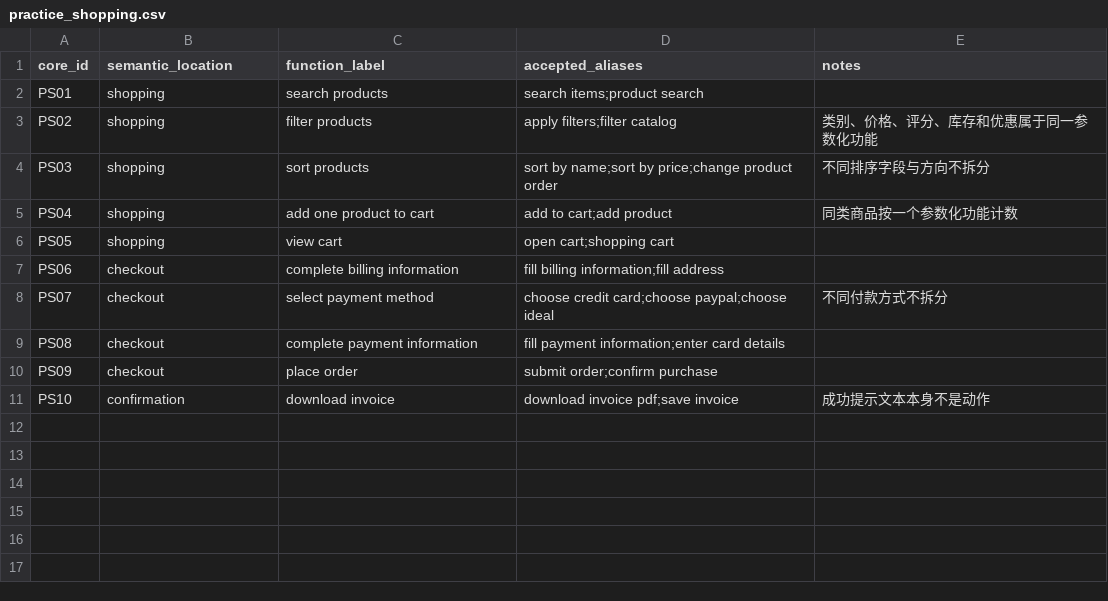
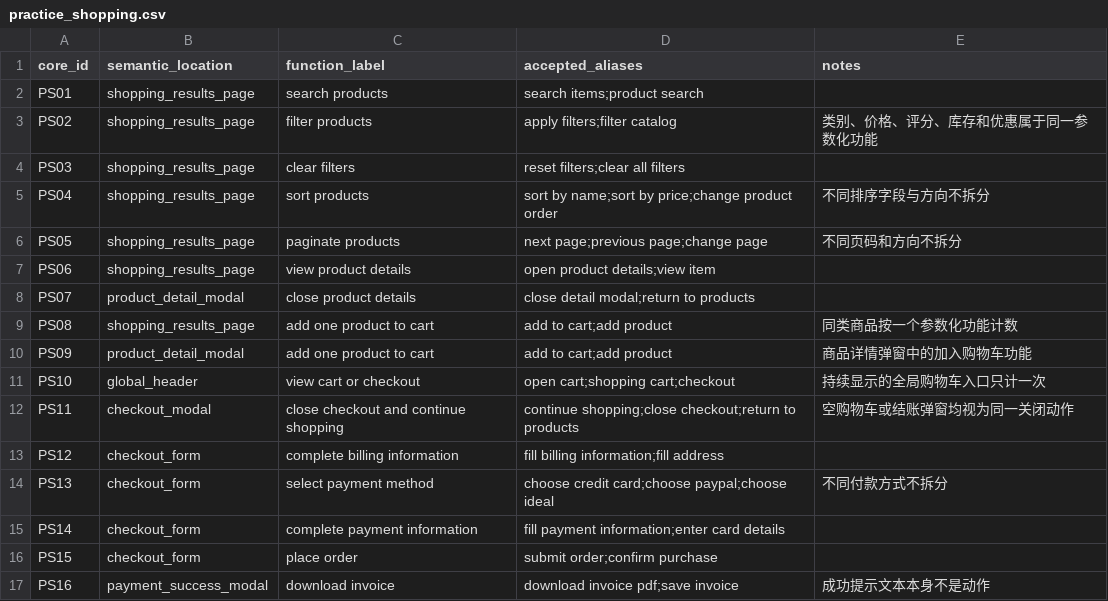
Before and after one commit to shenxinwen/AI-Web-explorer, a CSV file: paper/experiments/core_functions/practice_shopping.csv, drawn as a sheet.

```diff
--- a/paper/experiments/core_functions/practice_shopping.csv
+++ b/paper/experiments/core_functions/practice_shopping.csv
@@ -1,11 +1,17 @@
 core_id,semantic_location,function_label,accepted_aliases,notes
-PS01,shopping,search products,"search items;product search",""
-PS02,shopping,filter products,"apply filters;filter catalog","类别、价格、评分、库存和优惠属于同一参数化功能"
-PS03,shopping,sort products,"sort by name;sort by price;change product order","不同排序字段与方向不拆分"
-PS04,shopping,add one product to cart,"add to cart;add product","同类商品按一个参数化功能计数"
-PS05,shopping,view cart,"open cart;shopping cart",""
-PS06,checkout,complete billing information,"fill billing information;fill address",""
-PS07,checkout,select payment method,"choose credit card;choose paypal;choose ideal","不同付款方式不拆分"
-PS08,checkout,complete payment information,"fill payment information;enter card details",""
-PS09,checkout,place order,"submit order;confirm purchase",""
-PS10,confirmation,download invoice,"download invoice pdf;save invoice","成功提示文本本身不是动作"
+PS01,shopping_results_page,search products,search items;product search,
+PS02,shopping_results_page,filter products,apply filters;filter catalog,类别、价格、评分、库存和优惠属于同一参数化功能
+PS03,shopping_results_page,clear filters,reset filters;clear all filters,
+PS04,shopping_results_page,sort products,sort by name;sort by price;change product order,不同排序字段与方向不拆分
+PS05,shopping_results_page,paginate products,next page;previous page;change page,不同页码和方向不拆分
+PS06,shopping_results_page,view product details,open product details;view item,
+PS07,product_detail_modal,close product details,close detail modal;return to products,
+PS08,shopping_results_page,add one product to cart,add to cart;add product,同类商品按一个参数化功能计数
+PS09,product_detail_modal,add one product to cart,add to cart;add product,商品详情弹窗中的加入购物车功能
+PS10,global_header,view cart or checkout,open cart;shopping cart;checkout,持续显示的全局购物车入口只计一次
+PS11,checkout_modal,close checkout and continue shopping,continue shopping;close checkout;return to products,空购物车或结账弹窗均视为同一关闭动作
+PS12,checkout_form,complete billing information,fill billing information;fill address,
+PS13,checkout_form,select payment method,choose credit card;choose paypal;choose ideal,不同付款方式不拆分
+PS14,checkout_form,complete payment information,fill payment information;enter card details,
+PS15,checkout_form,place order,submit order;confirm purchase,
+PS16,payment_success_modal,download invoice,download invoice pdf;save invoice,成功提示文本本身不是动作
```
Also changed, not shown: paper/experiments/core_functions/saucedemo.csv, 9 other files.
